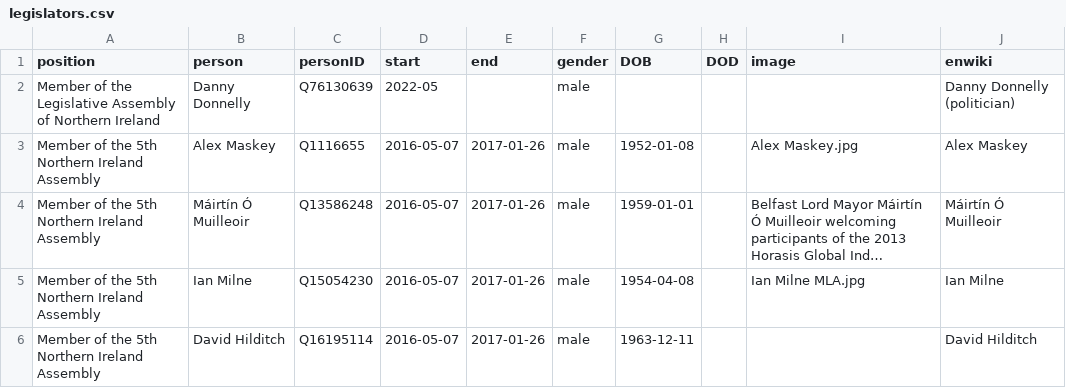
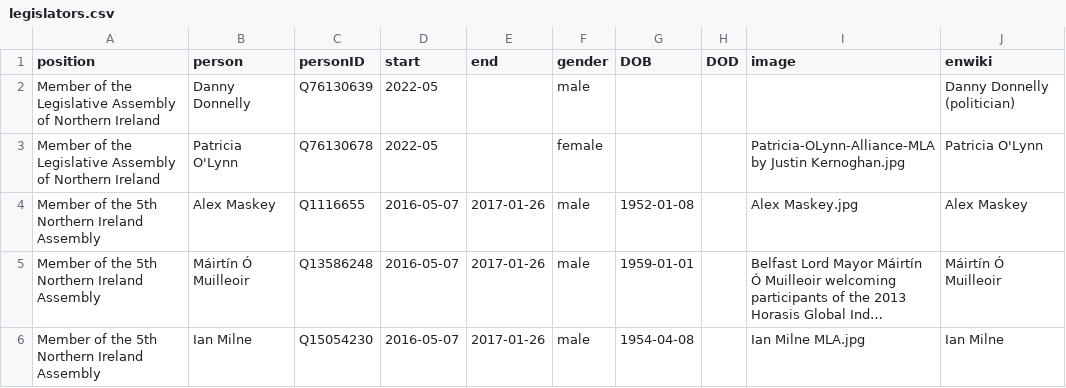
Before and after one commit to every-politician-scrapers/northern-ireland-ministers, a CSV file: html/legislators.csv, drawn as a sheet; only a part is shown; the shorter side is filled out with more unchanged rows; long unchanged cells end in …; the diff names each change by its address in the sheet, - before the commit and + after, or states it on an @@ line.

Commit message:
PCB update

```diff
--- a/html/legislators.csv
+++ b/html/legislators.csv
+row 3: Member of the Legislative Assembly of Northern Ireland | Patricia O'Lynn | Q76130678 | 2022-05 |  | female |  |  | Patricia-OLynn-Alliance-MLA by Justin Kernoghan.jpg | Patricia O'Lynn
```
